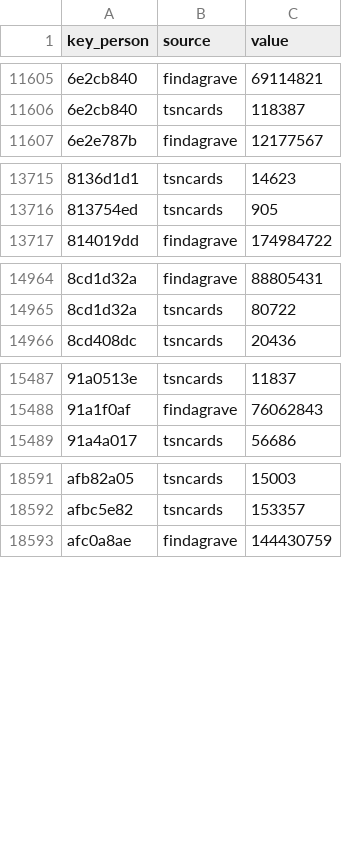
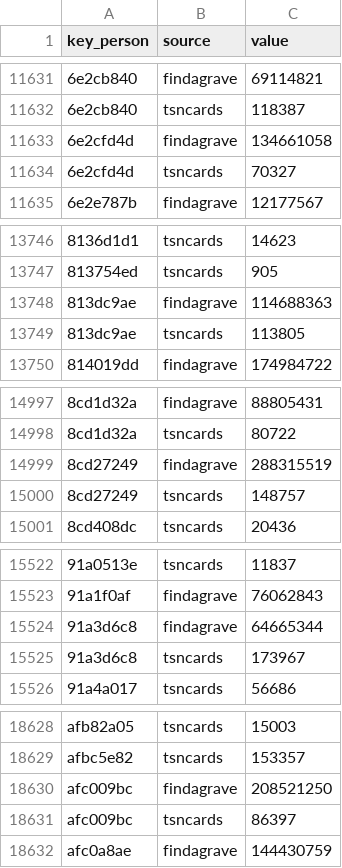
Before and after one commit to chadwickbureau/register, a CSV file: data/links.csv, drawn as a sheet; only a part is shown, gaps mark what is left out; the diff covers the shown part only.

```diff
--- a/data/links.csv
+++ b/data/links.csv
@@ -11606,2 +11632,4 @@ key_person,source,value
 6e2cb840,tsncards,118387
+6e2cfd4d,findagrave,134661058
+6e2cfd4d,tsncards,70327
 6e2e787b,findagrave,12177567
@@ -13716,2 +13747,4 @@ key_person,source,value
 813754ed,tsncards,905
+813dc9ae,findagrave,114688363
+813dc9ae,tsncards,113805
 814019dd,findagrave,174984722
@@ -14965,2 +14998,4 @@ key_person,source,value
 8cd1d32a,tsncards,80722
+8cd27249,findagrave,288315519
+8cd27249,tsncards,148757
 8cd408dc,tsncards,20436
@@ -15488,2 +15523,4 @@ key_person,source,value
 91a1f0af,findagrave,76062843
+91a3d6c8,findagrave,64665344
+91a3d6c8,tsncards,173967
 91a4a017,tsncards,56686
@@ -18592,2 +18629,4 @@ afb82a05,tsncards,15003
 afbc5e82,tsncards,153357
+afc009bc,findagrave,208521250
+afc009bc,tsncards,86397
 afc0a8ae,findagrave,144430759
```
Also changed, not shown: 52 added rows elsewhere in this file, data/names.csv, 16 other files.
